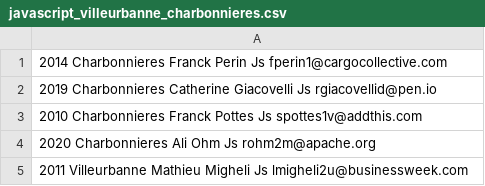
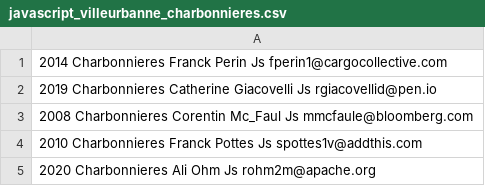
Before and after one commit to 4dr1en/day00, a CSV file: Ex05/javascript_villeurbanne_charbonnieres.csv, drawn as a sheet; only a part is shown; the shorter side is filled out with more unchanged rows; the diff names each change by its address in the sheet, - before the commit and + after, or states it on an @@ line.

```diff
--- a/Ex05/javascript_villeurbanne_charbonnieres.csv
+++ b/Ex05/javascript_villeurbanne_charbonnieres.csv
+row 3: 2008 Charbonnieres Corentin Mc_Faul Js mmcfaule@bloomberg.com
```
Also changed, not shown: Ex05/mails_charbonnieres_remote.csv, Ex05/mails_gex.csv, 1 other file.
